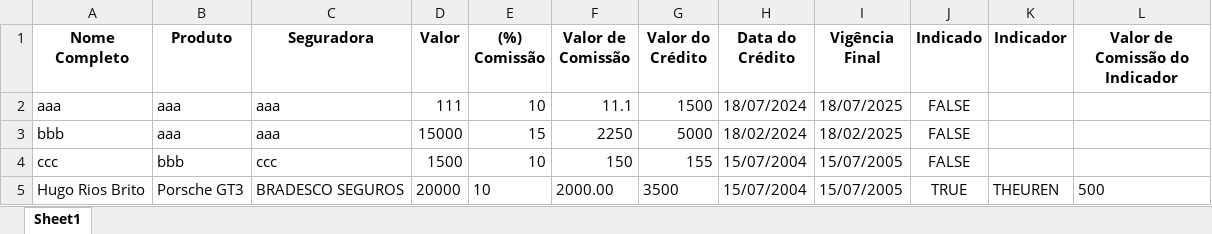
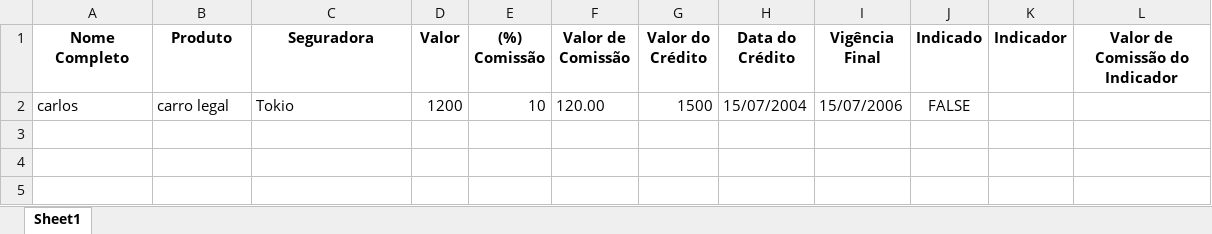
Before and after one commit to TecHugoRios/Minhas-Vendas, an Excel workbook: dados/dados.xlsx, sheet Sheet1, drawn as a sheet; values as stored, in another font and other column widths than the file's, no borders; removed rows and columns are numbered as before the commit, all else as after; the diff names each change by its address in the sheet, - before the commit and + after, or states it on an @@ line.

```diff
--- a/dados/dados.xlsx (sheet Sheet1)
+++ b/dados/dados.xlsx (sheet Sheet1)
-row 2: aaa | aaa | aaa | 111 | 10 | 11.1 | 1500 | 18/07/2024 | 18/07/2025 | FALSE
-row 3: bbb | aaa | aaa | 15000 | 15 | 2250 | 5000 | 18/02/2024 | 18/02/2025 | FALSE
-row 4: ccc | bbb | ccc | 1500 | 10 | 150 | 155 | 15/07/2004 | 15/07/2005 | FALSE
-row 5: Hugo Rios Brito | Porsche GT3 | BRADESCO SEGUROS | 20000 | 10 | 2000.00 | 3500 | 15/07/2004 | 15/07/2005 | TRUE | THEUREN | 500
+row 2: carlos | carro legal | Tokio | 1200 | 10 | 120.00 | 1500 | 15/07/2004 | 15/07/2006 | FALSE
```
Also changed, not shown: 1 other file.
